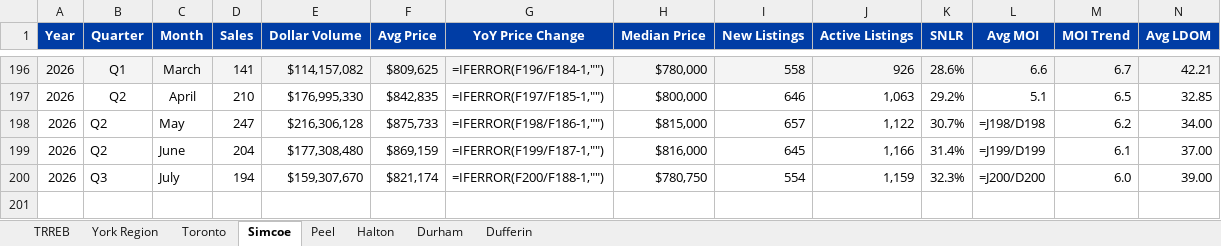
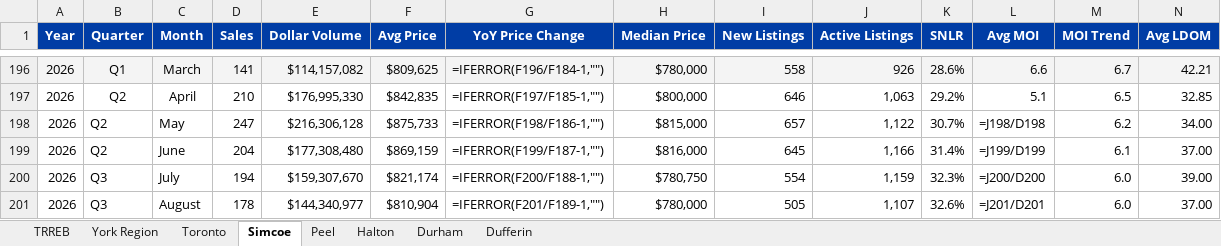
Before and after one commit to brkrbotics/premier-market-update, an Excel workbook: mw-historic-data.xlsx, sheet Simcoe, drawn as a sheet; only a part is shown, gaps mark what is left out; values as stored, in another font and other column widths than the file's, no borders; formulas without a stored value are shown as written; rows hold the shown columns only; the diff names each change by its address in the sheet, - before the commit and + after, or states it on an @@ line.

```diff
--- a/mw-historic-data.xlsx (sheet Simcoe)
+++ b/mw-historic-data.xlsx (sheet Simcoe)
+row 201: 2026 | Q3 | August | 178 | $144,340,977 | $810,904 | =IFERROR(F201/F189-1,"") | $780,000 | 505 | 1,107 | 32.6% | =J201/D201 | 6.0 | 37.00
```
Also changed, not shown: sheet Dufferin, sheet Durham, sheet Peel, sheet Halton, sheet York Region, sheet TRREB, 1 more sheet, 2 other files.
